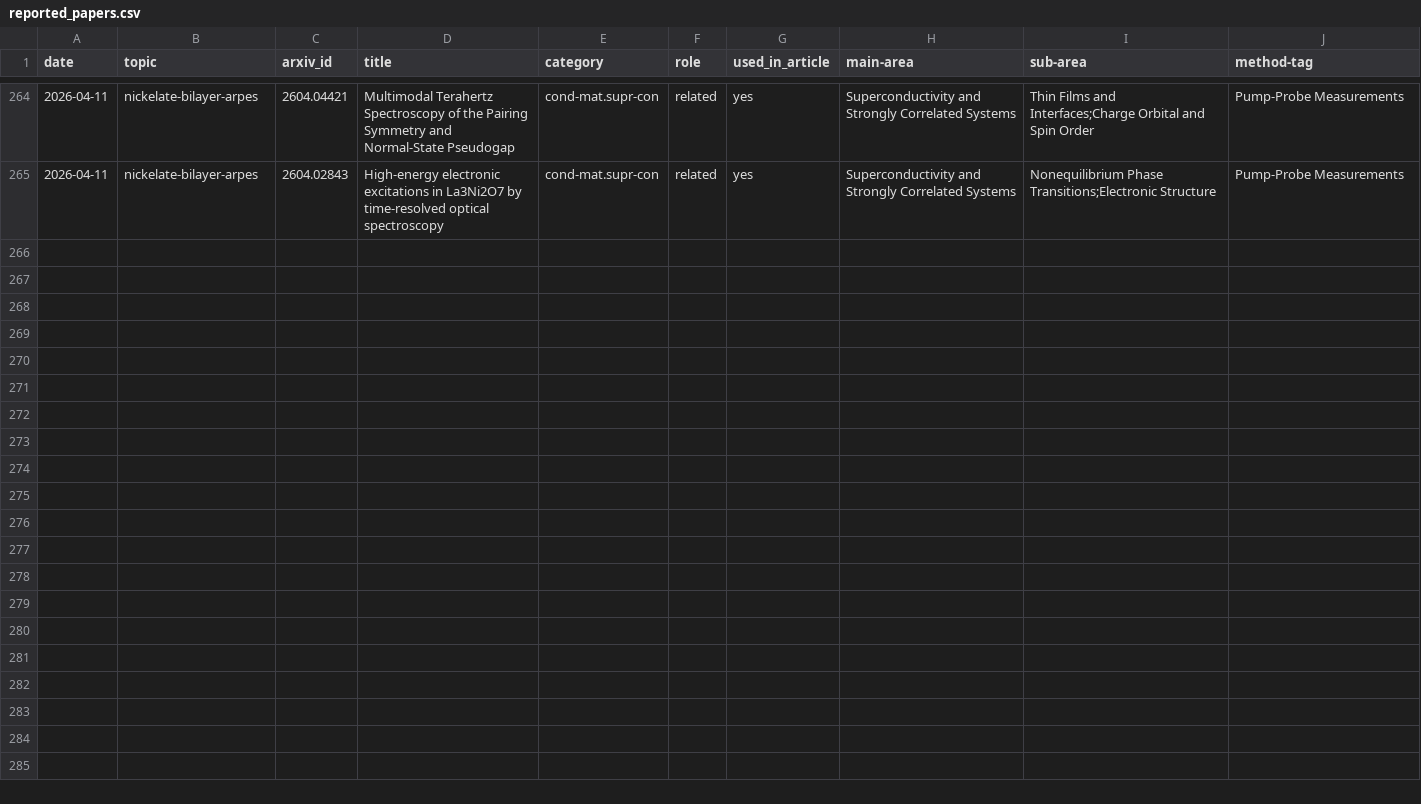
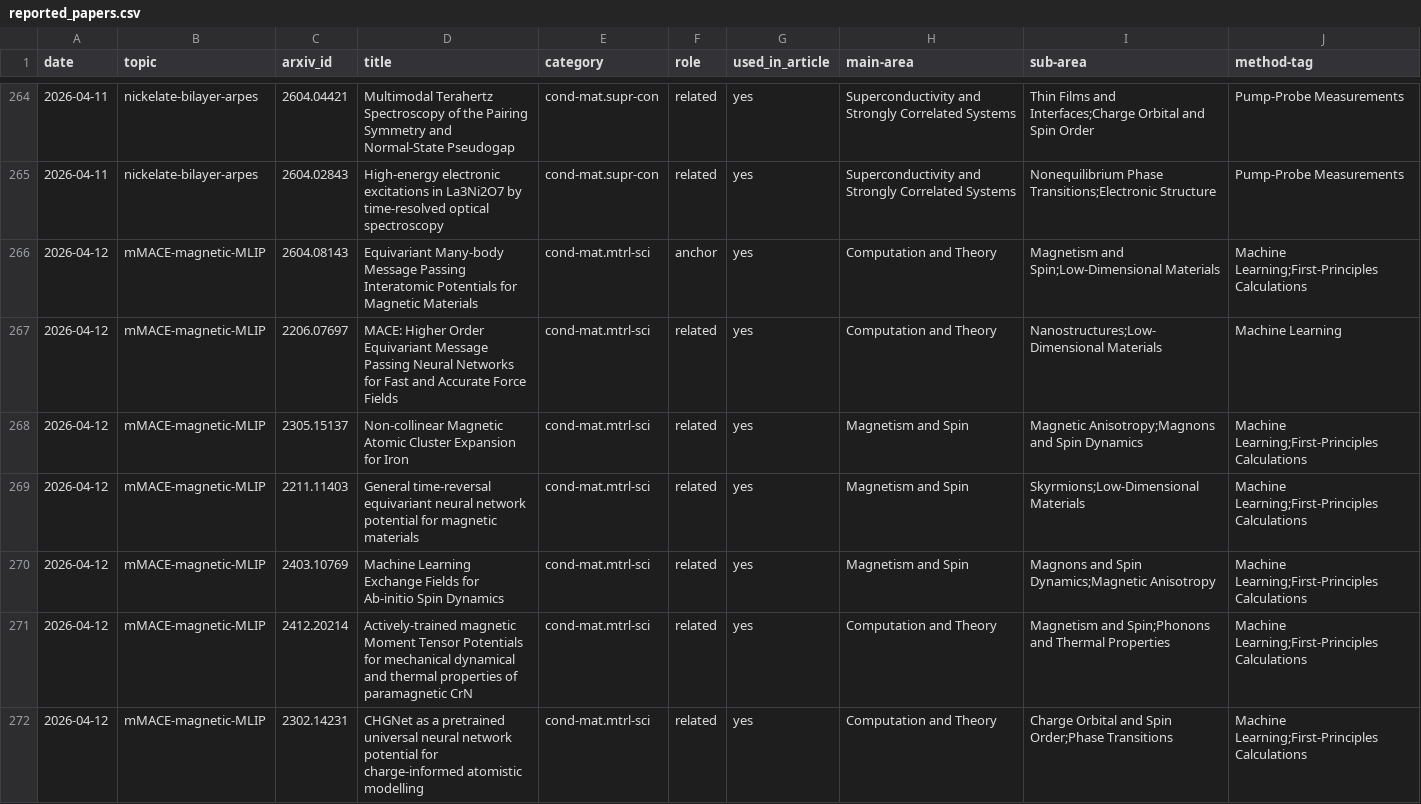
Before and after one commit to rd070672/arxiv-review, a CSV file: src/topic/reported_papers.csv, drawn as a sheet; only a part is shown, gaps mark what is left out.

```diff
--- a/src/topic/reported_papers.csv
+++ b/src/topic/reported_papers.csv
@@ -265 +265,8 @@ date,topic,arxiv_id,title,category,role,used_in_article,main-area,sub-area,metho
 2026-04-11,nickelate-bilayer-arpes,2604.02843,"High-energy electronic excitations in La3Ni2O7 by time-resolved optical spectroscopy",cond-mat.supr-con,related,yes,Superconductivity and Strongly Correlated Systems,Nonequilibrium Phase Transitions;Electronic Structure,Pump-Probe Measurements
+2026-04-12,mMACE-magnetic-MLIP,2604.08143,"Equivariant Many-body Message Passing Interatomic Potentials for Magnetic Materials",cond-mat.mtrl-sci,anchor,yes,Computation and Theory,Magnetism and Spin;Low-Dimensional Materials,Machine Learning;First-Principles Calculations
+2026-04-12,mMACE-magnetic-MLIP,2206.07697,"MACE: Higher Order Equivariant Message Passing Neural Networks for Fast and Accurate Force Fields",cond-mat.mtrl-sci,related,yes,Computation and Theory,Nanostructures;Low-Dimensional Materials,Machine Learning
+2026-04-12,mMACE-magnetic-MLIP,2305.15137,"Non-collinear Magnetic Atomic Cluster Expansion for Iron",cond-mat.mtrl-sci,related,yes,Magnetism and Spin,Magnetic Anisotropy;Magnons and Spin Dynamics,Machine Learning;First-Principles Calculations
+2026-04-12,mMACE-magnetic-MLIP,2211.11403,"General time-reversal equivariant neural network potential for magnetic materials",cond-mat.mtrl-sci,related,yes,Magnetism and Spin,Skyrmions;Low-Dimensional Materials,Machine Learning;First-Principles Calculations
+2026-04-12,mMACE-magnetic-MLIP,2403.10769,"Machine Learning Exchange Fields for Ab-initio Spin Dynamics",cond-mat.mtrl-sci,related,yes,Magnetism and Spin,Magnons and Spin Dynamics;Magnetic Anisotropy,Machine Learning;First-Principles Calculations
+2026-04-12,mMACE-magnetic-MLIP,2412.20214,"Actively-trained magnetic Moment Tensor Potentials for mechanical dynamical and thermal properties of paramagnetic CrN",cond-mat.mtrl-sci,related,yes,Computation and Theory,Magnetism and Spin;Phonons and Thermal Properties,Machine Learning;First-Principles Calculations
+2026-04-12,mMACE-magnetic-MLIP,2302.14231,"CHGNet as a pretrained universal neural network potential for charge-informed atomistic modelling",cond-mat.mtrl-sci,related,yes,Computation and Theory,Charge Orbital and Spin Order;Phase Transitions,Machine Learning;First-Principles Calculations
```
Also changed, not shown: 38 other files.
